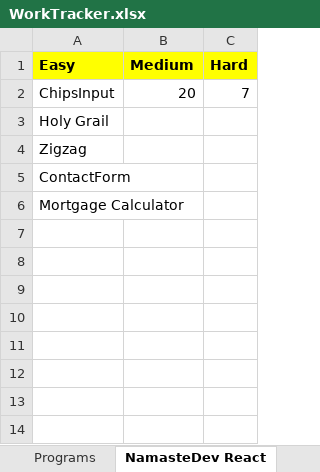
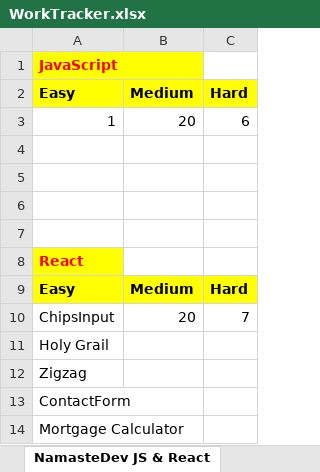
Before and after one commit to RakeshRanjanUIDeveloper/CodeWithJavaScript, an Excel workbook: WorkTracker.xlsx, sheet NamasteDev JS & React, drawn as a sheet; values as stored, in another font and other column widths than the file's, no borders; the diff names each change by its address in the sheet, - before the commit and + after, or states it on an @@ line.

```diff
--- a/WorkTracker.xlsx (sheet NamasteDev JS & React)
+++ b/WorkTracker.xlsx (sheet NamasteDev JS & React)
-sheet tab: NamasteDev React
+sheet tab: NamasteDev JS & React
+row 1: JavaScript
+row 2: Easy | Medium | Hard
+row 3: 1 | 20 | 6
+row 4: (empty)
+row 5: (empty)
+row 6: (empty)
+row 7: (empty)
+row 8: React
```
Also changed, not shown: sheet PS_JS_Problems, other sheet tabs, 2 other files.
